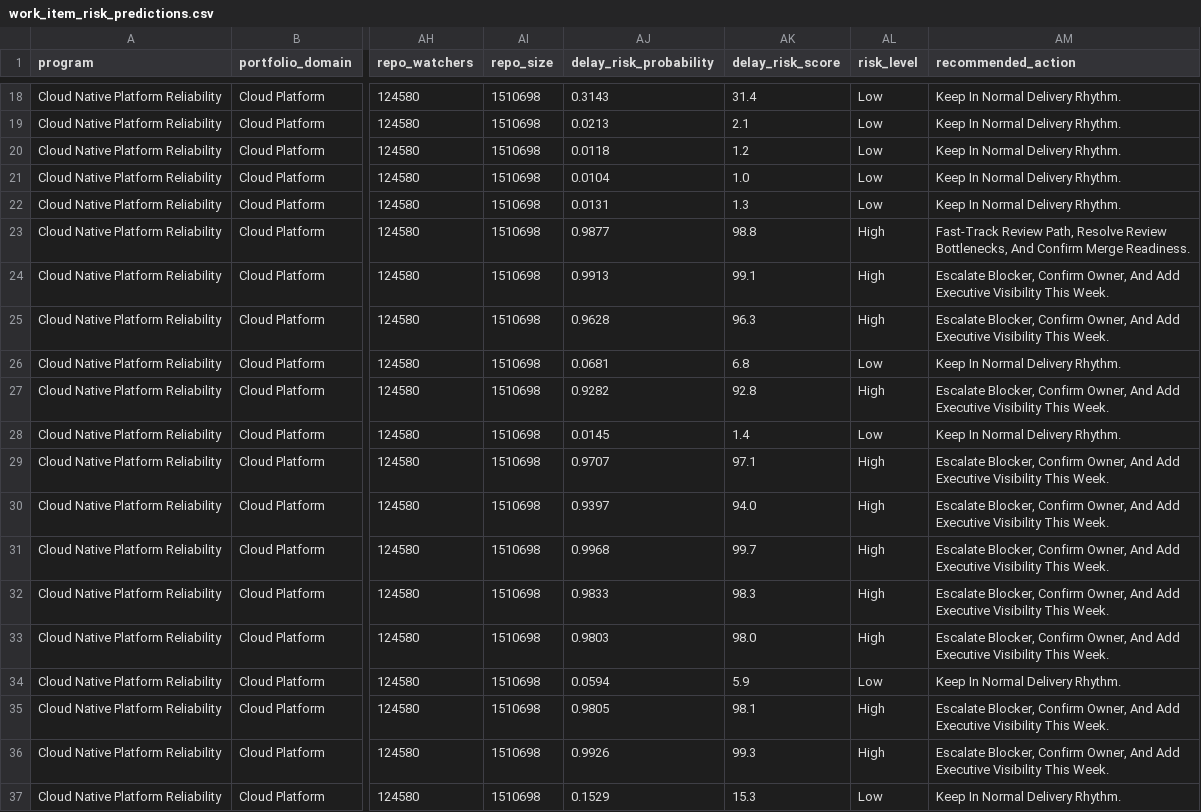
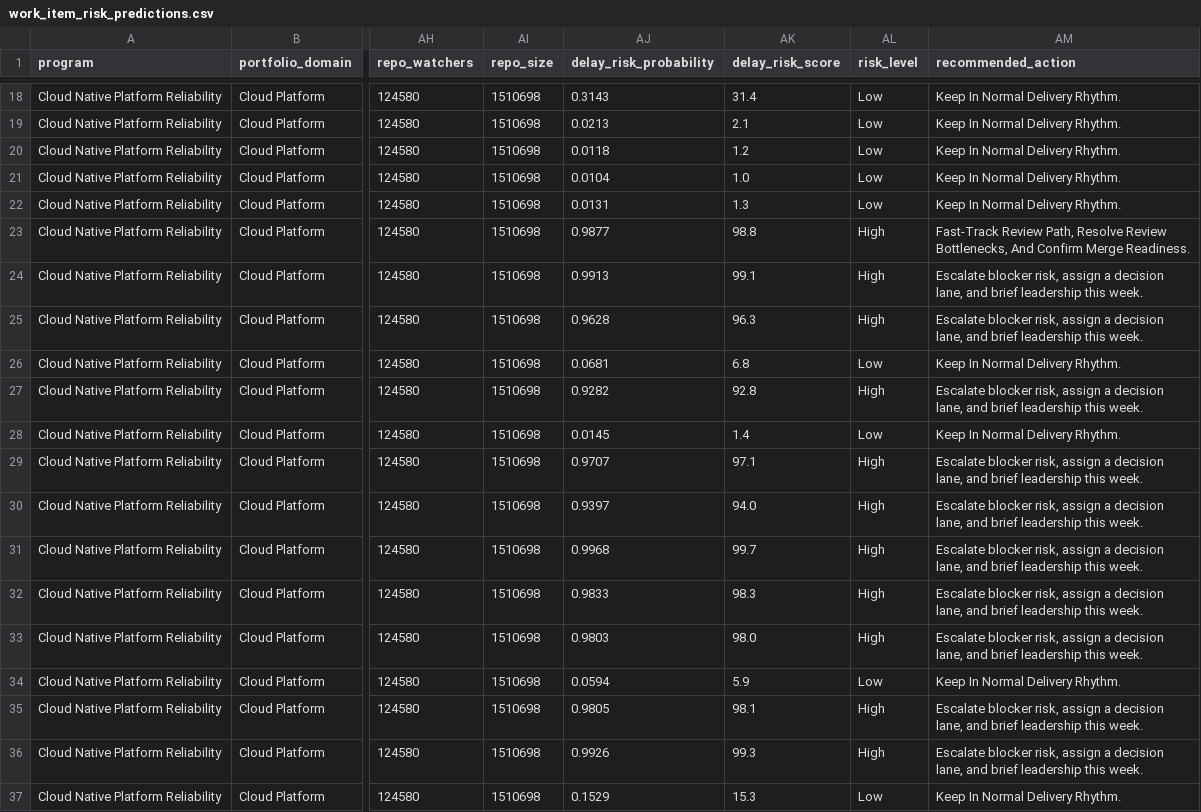
Before and after one commit to PratheepaGobady15/AI-PMO-Program-Control-Tower, a CSV file: outputs/work_item_risk_predictions.csv, drawn as a sheet; only a part is shown, gaps mark what is left out; the diff covers the shown part only; the diff names each change by its address in the sheet, - before the commit and + after, or states it on an @@ line.

```diff
--- a/outputs/work_item_risk_predictions.csv
+++ b/outputs/work_item_risk_predictions.csv
-AM24:AM25 (recommended_action): Escalate Blocker, Confirm Owner, And Add Executive Visibility This Week.
+AM24:AM25 (recommended_action): Escalate blocker risk, assign a decision lane, and brief leadership this week.
-AM27 (recommended_action): Escalate Blocker, Confirm Owner, And Add Executive Visibility This Week.
+AM27 (recommended_action): Escalate blocker risk, assign a decision lane, and brief leadership this week.
-AM29:AM33 (recommended_action): Escalate Blocker, Confirm Owner, And Add Executive Visibility This Week.
+AM29:AM33 (recommended_action): Escalate blocker risk, assign a decision lane, and brief leadership this week.
-AM35:AM36 (recommended_action): Escalate Blocker, Confirm Owner, And Add Executive Visibility This Week.
+AM35:AM36 (recommended_action): Escalate blocker risk, assign a decision lane, and brief leadership this week.
```
Also changed, not shown: 73 edited cells elsewhere in this file, outputs/executive_kpis.csv, outputs/executive_status_briefs.csv, 12 other files.
